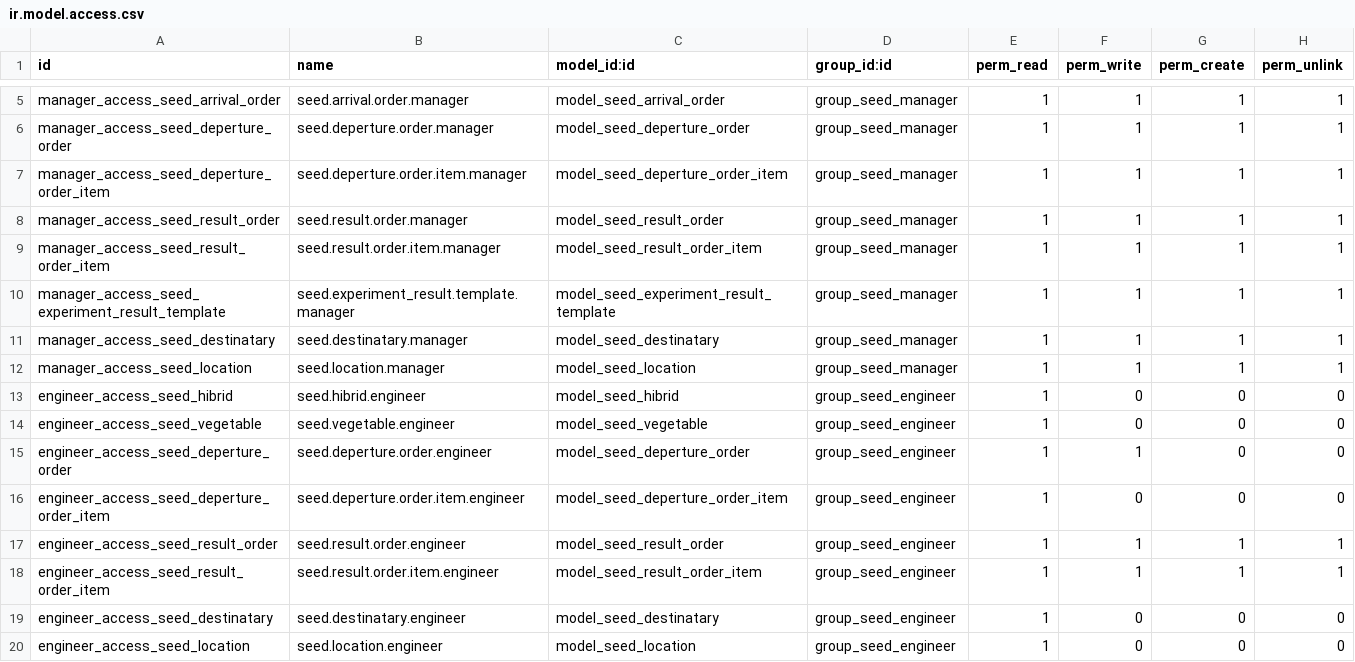
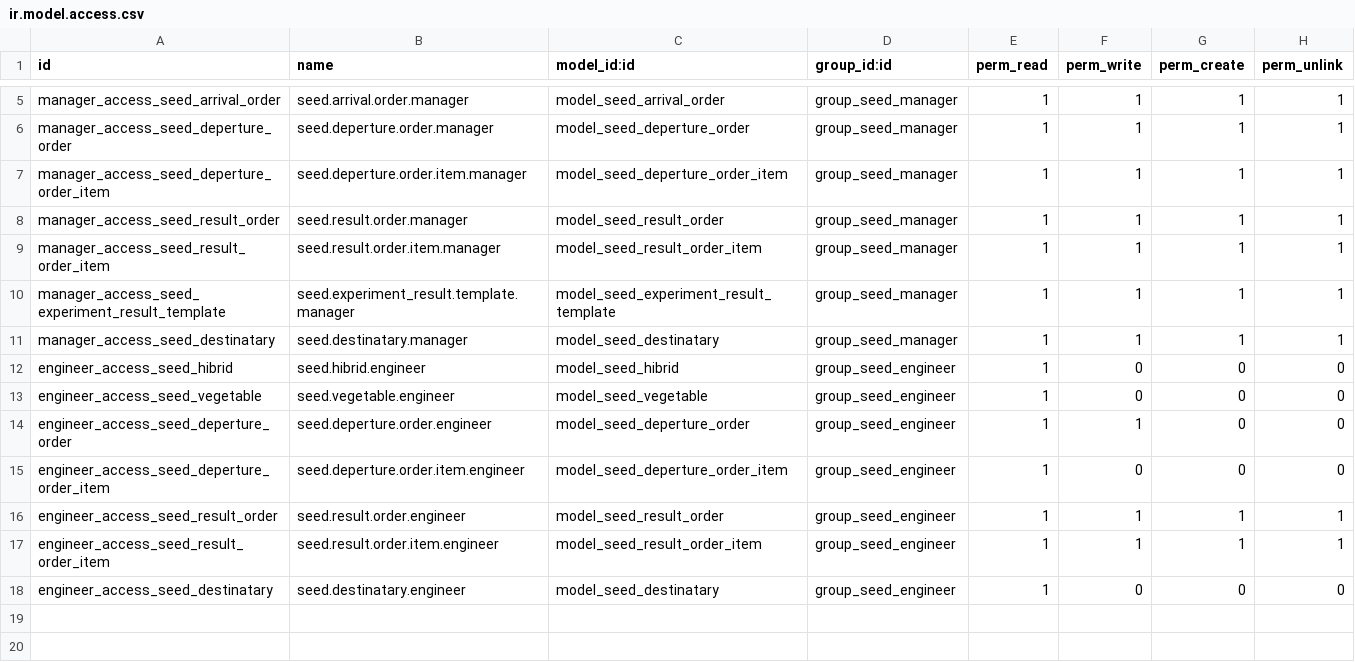
Before and after one commit to MuchachosDev/roque-lauria-seeds, a CSV file: seeds/security/ir.model.access.csv, drawn as a sheet; only a part is shown, gaps mark what is left out.

Commit message:
[Feature & Fix] Models and menus added and fixes no little issues

```diff
--- a/seeds/security/ir.model.access.csv
+++ b/seeds/security/ir.model.access.csv
@@ -11,3 +11,2 @@ manager_access_seed_experiment_result_template,seed.experiment_result.template.m
 manager_access_seed_destinatary,seed.destinatary.manager,model_seed_destinatary,group_seed_manager,1,1,1,1
-manager_access_seed_location,seed.location.manager,model_seed_location,group_seed_manager,1,1,1,1
 engineer_access_seed_hibrid,seed.hibrid.engineer,model_seed_hibrid,group_seed_engineer,1,0,0,0
@@ -19,2 +18 @@ engineer_access_seed_result_order_item,seed.result.order.item.engineer,model_see
 engineer_access_seed_destinatary,seed.destinatary.engineer,model_seed_destinatary,group_seed_engineer,1,0,0,0
-engineer_access_seed_location,seed.location.engineer,model_seed_location,group_seed_engineer,1,0,0,0
```
Also changed, not shown: 9 other files.
